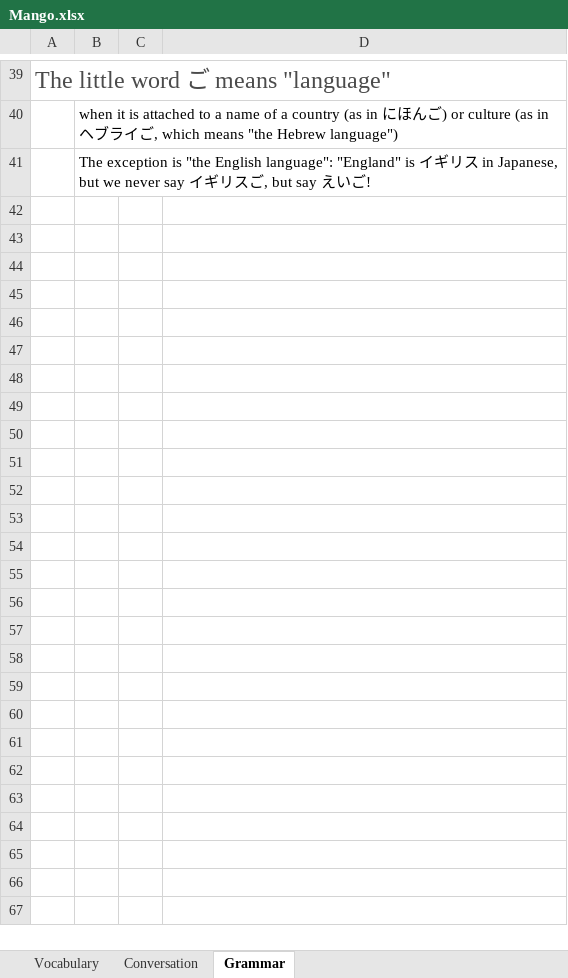
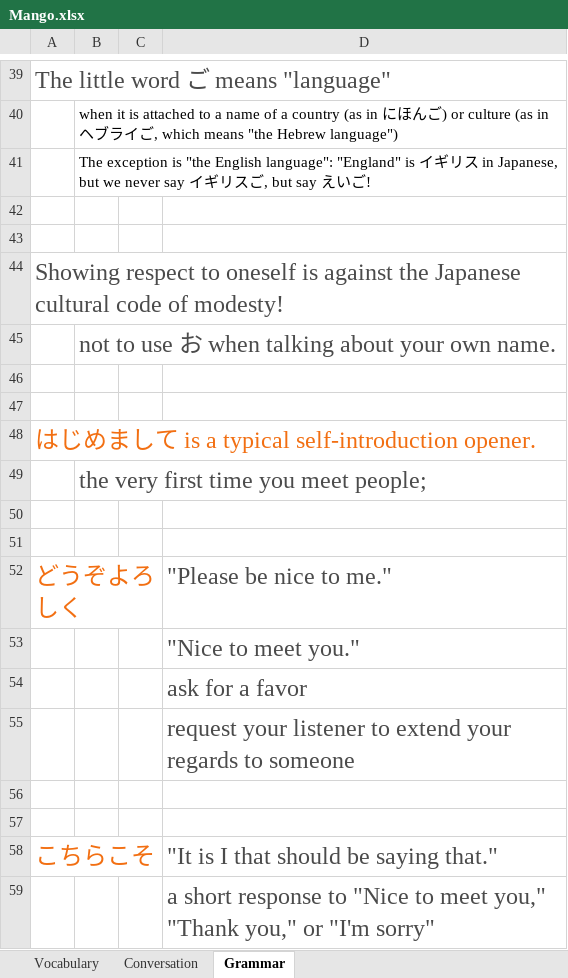
Before and after one commit to TienVNguyen/Japanese, an Excel workbook: Mango.xlsx, sheet Grammar, drawn as a sheet; only a part is shown, gaps mark what is left out; values as stored, in another font and other column widths than the file's, no borders; the diff names each change by its address in the sheet, - before the commit and + after, or states it on an @@ line.

```diff
--- a/Mango.xlsx (sheet Grammar)
+++ b/Mango.xlsx (sheet Grammar)
+row 42: (empty)
+row 43: (empty)
+row 44: Showing respect to oneself is against the Japanese cultural code of modesty!
+row 45:  | not to use お when talking about your own name.
+row 46: (empty)
+row 47: (empty)
+row 48: はじめまして is a typical self-introduction opener.
+row 49:  | the very first time you meet people;
+row 50: (empty)
+row 51: (empty)
+row 52: どうぞよろしく |  |  | "Please be nice to me."
+row 53:  |  |  | "Nice to meet you."
+row 54:  |  |  | ask for a favor
+row 55:  |  |  | request your listener to extend your regards to someone
+row 56: (empty)
+row 57: (empty)
+row 58: こちらこそ |  |  | "It is I that should be saying that."
+row 59:  |  |  | a short response to "Nice to meet you," "Thank you," or "I'm sorry"
```
Also changed, not shown: sheet Vocabulary, sheet Conversation.
